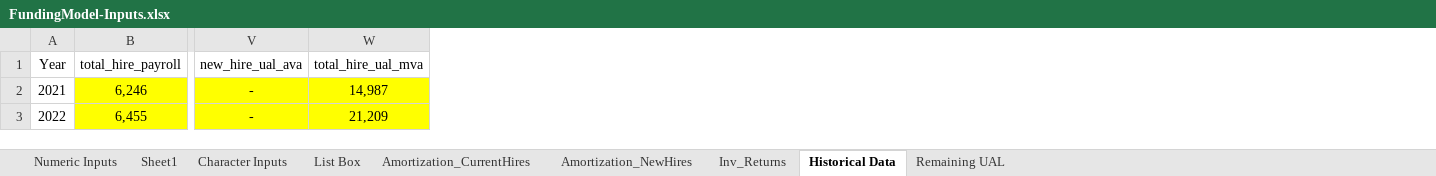
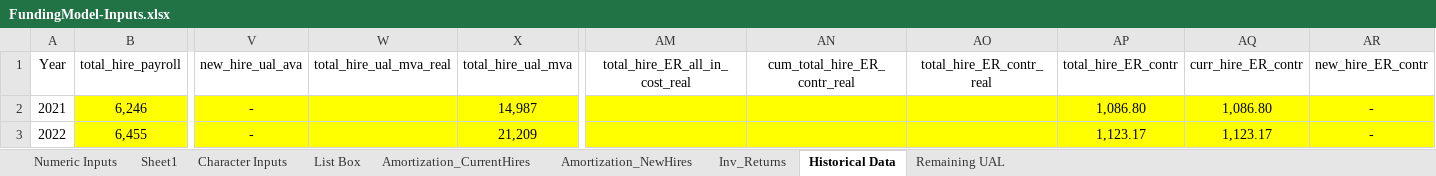
Before and after one commit to SteveVu2212/MPERS-Optimized-Models, an Excel workbook: Inputs/FundingModel-Inputs.xlsx, sheet Historical Data, drawn as a sheet; only a part is shown, gaps mark what is left out; values as stored, in another font and other column widths than the file's, no borders; the diff names each change by its address in the sheet, - before the commit and + after, or states it on an @@ line.

```diff
--- a/Inputs/FundingModel-Inputs.xlsx (sheet Historical Data)
+++ b/Inputs/FundingModel-Inputs.xlsx (sheet Historical Data)
+column W (total_hire_ual_mva_real), empty
+column AM (total_hire_ER_all_in_cost_real), empty
+column AN (cum_total_hire_ER_contr_real), empty
+column AO (total_hire_ER_contr_real), empty
+column AP (total_hire_ER_contr), rows 2-3: 1,086.80 | 1,123.17
+column AQ (curr_hire_ER_contr), rows 2-3: 1,086.80 | 1,123.17
+column AR (new_hire_ER_contr), rows 2-3: - | -
```
Also changed, not shown: formulas that keep their value, Outputs/chart_inputs.xlsx, Outputs/det_ADC_assumption.xlsx, 19 other files.
